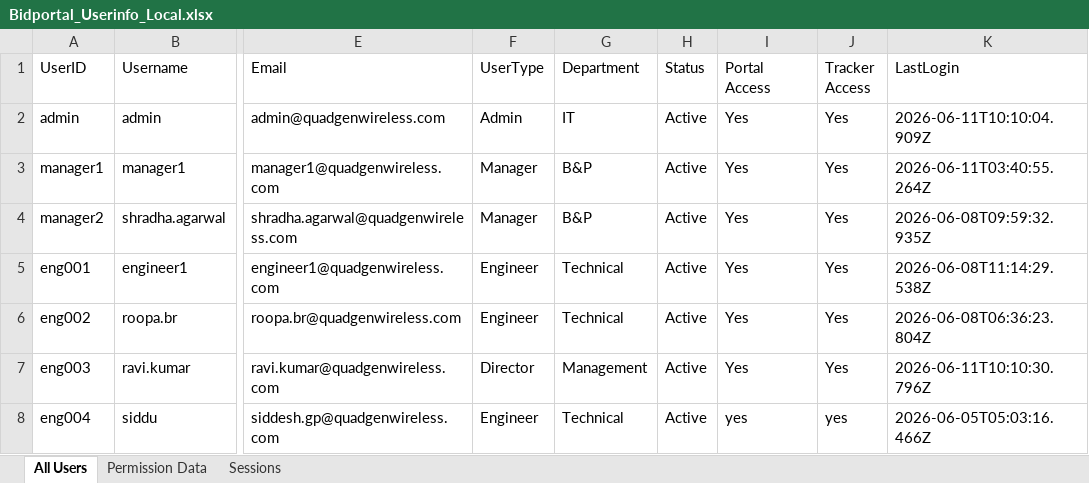
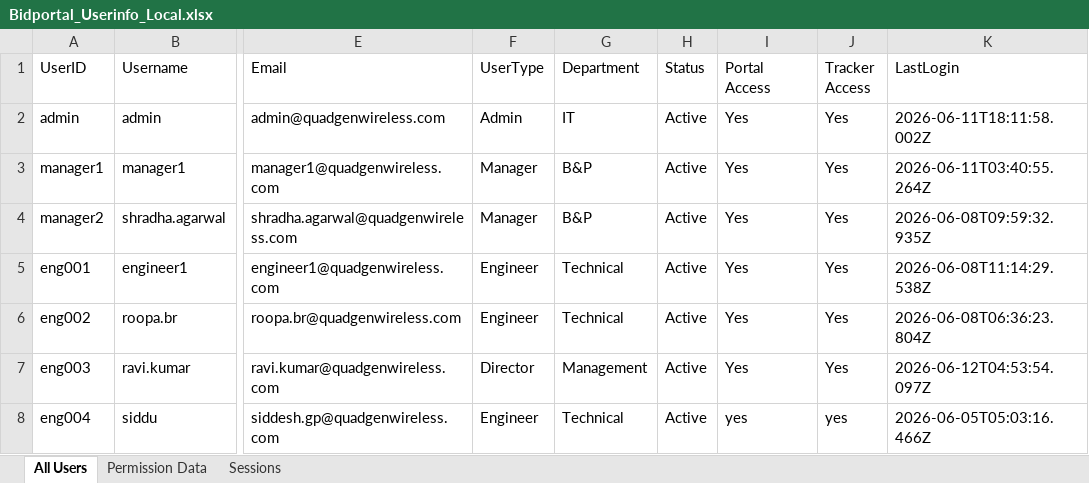
Before and after one commit to siddesh051/BMS-Project, an Excel workbook: Bid_Config_Files_Local/Bidportal_Userinfo_Local.xlsx, sheet All Users, drawn as a sheet; only a part is shown, gaps mark what is left out; values as stored, in another font and other column widths than the file's, no borders; the diff names each change by its address in the sheet, - before the commit and + after, or states it on an @@ line.

```diff
--- a/Bid_Config_Files_Local/Bidportal_Userinfo_Local.xlsx (sheet All Users)
+++ b/Bid_Config_Files_Local/Bidportal_Userinfo_Local.xlsx (sheet All Users)
-K2 (LastLogin): 2026-06-11T10:10:04.909Z
+K2 (LastLogin): 2026-06-11T18:11:58.002Z
-K7 (LastLogin): 2026-06-11T10:10:30.796Z
+K7 (LastLogin): 2026-06-12T04:53:54.097Z
```
Also changed, not shown: 2 other files.
